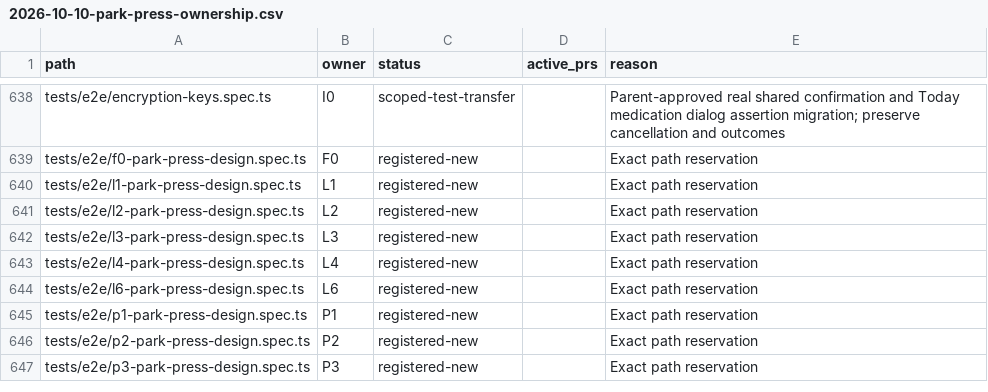
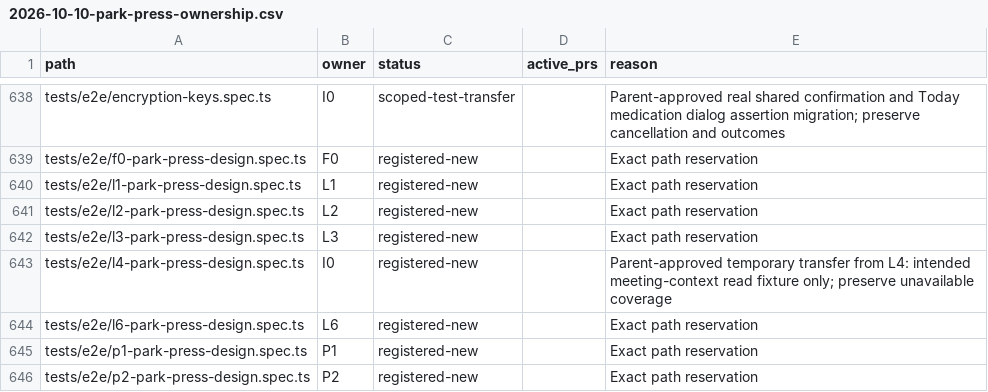
Before and after one commit to motioneso/moss, a CSV file: docs/superpowers/plans/2026-10-10-park-press-ownership.csv, drawn as a sheet; only a part is shown, gaps mark what is left out; the shorter side is filled out with more unchanged rows.

Commit message:
test(meetings): distinguish available and denied chat context fixtures
Local-validated-commit: 713f0c9627f07a76e9298ccf52511a2095cc3901

```diff
--- a/docs/superpowers/plans/2026-10-10-park-press-ownership.csv
+++ b/docs/superpowers/plans/2026-10-10-park-press-ownership.csv
@@ -642,3 +642,3 @@ tests/e2e/l2-park-press-design.spec.ts,L2,registered-new,,Exact path reservation
 tests/e2e/l3-park-press-design.spec.ts,L3,registered-new,,Exact path reservation
-tests/e2e/l4-park-press-design.spec.ts,L4,registered-new,,Exact path reservation
+tests/e2e/l4-park-press-design.spec.ts,I0,registered-new,,Parent-approved temporary transfer from L4: intended meeting-context read fixture only; preserve unavailable coverage
 tests/e2e/l6-park-press-design.spec.ts,L6,registered-new,,Exact path reservation
```
Also changed, not shown: 1 other file.
